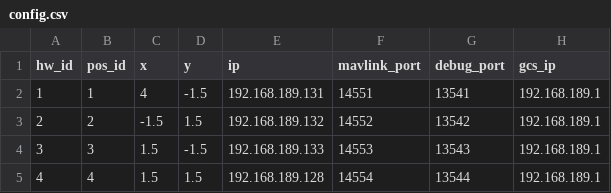
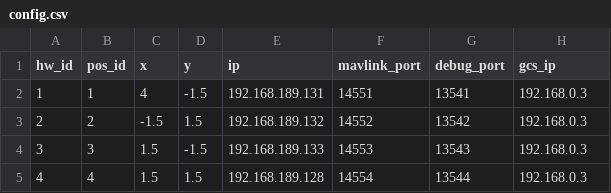
Before and after one commit to alireza787b/mavsdk_drone_show, a CSV file: config.csv, drawn as a sheet.

Commit message:
fixed some visual and order of drones in drone config

```diff
--- a/config.csv
+++ b/config.csv
@@ -1,5 +1,5 @@
 hw_id,pos_id,x,y,ip,mavlink_port,debug_port,gcs_ip
-1,1,4,-1.5,192.168.189.131,14551,13541,192.168.189.1
-2,2,-1.5,1.5,192.168.189.132,14552,13542,192.168.189.1
-3,3,1.5,-1.5,192.168.189.133,14553,13543,192.168.189.1
-4,4,1.5,1.5,192.168.189.128,14554,13544,192.168.189.1
+1,1,4,-1.5,192.168.189.131,14551,13541,192.168.0.3
+2,2,-1.5,1.5,192.168.189.132,14552,13542,192.168.0.3
+3,3,1.5,-1.5,192.168.189.133,14553,13543,192.168.0.3
+4,4,1.5,1.5,192.168.189.128,14554,13544,192.168.0.3
```
Also changed, not shown: 4 other files.
